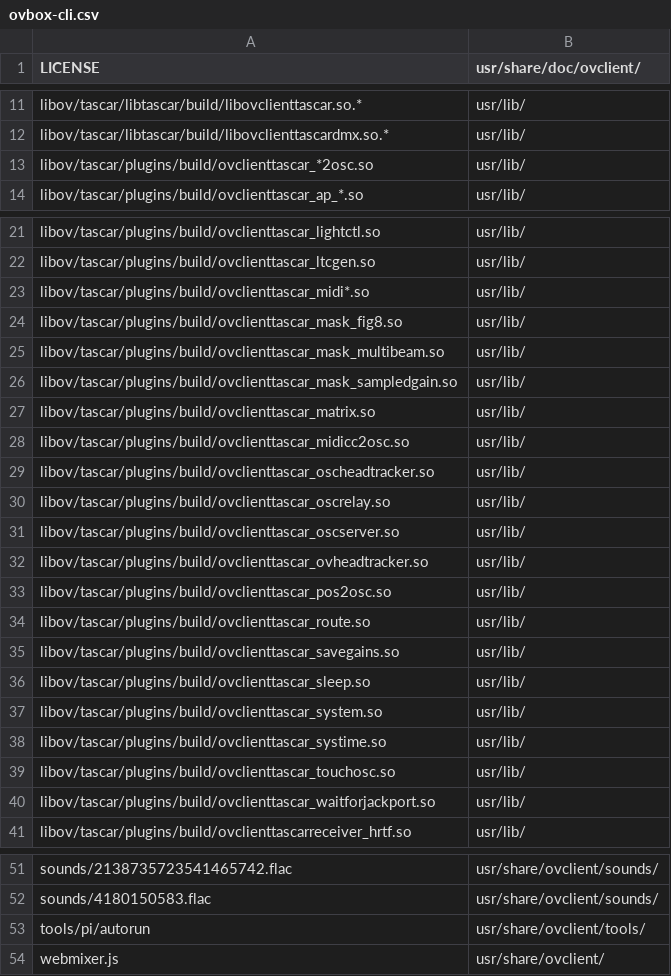
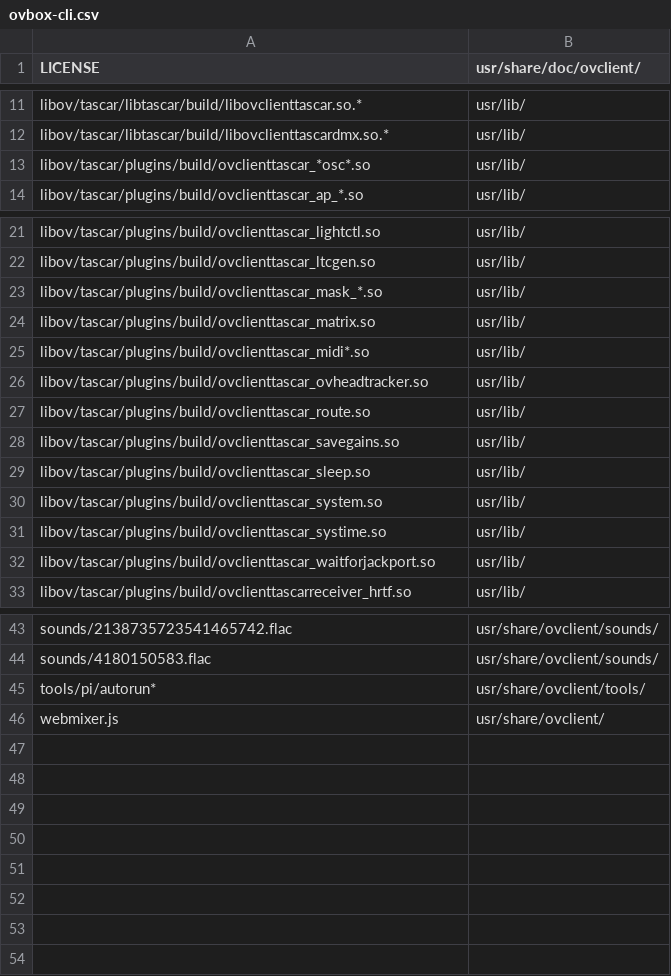
Before and after one commit to gisogrimm/ov-client, a CSV file: packaging/deb/ovbox-cli.csv, drawn as a sheet; only a part is shown, gaps mark what is left out.

Commit message:
correct packages

```diff
--- a/packaging/deb/ovbox-cli.csv
+++ b/packaging/deb/ovbox-cli.csv
@@ -12,3 +12,3 @@ libov/tascar/libtascar/build/libovclienttascar.so.*,usr/lib/
 libov/tascar/libtascar/build/libovclienttascardmx.so.*,usr/lib/
-libov/tascar/plugins/build/ovclienttascar_*2osc.so,usr/lib/
+libov/tascar/plugins/build/ovclienttascar_*osc*.so,usr/lib/
 libov/tascar/plugins/build/ovclienttascar_ap_*.so,usr/lib/
@@ -22,13 +22,6 @@ libov/tascar/plugins/build/ovclienttascar_lightctl.so,usr/lib/
 libov/tascar/plugins/build/ovclienttascar_ltcgen.so,usr/lib/
+libov/tascar/plugins/build/ovclienttascar_mask_*.so,usr/lib/
+libov/tascar/plugins/build/ovclienttascar_matrix.so,usr/lib/
 libov/tascar/plugins/build/ovclienttascar_midi*.so,usr/lib/
-libov/tascar/plugins/build/ovclienttascar_mask_fig8.so,usr/lib/
-libov/tascar/plugins/build/ovclienttascar_mask_multibeam.so,usr/lib/
-libov/tascar/plugins/build/ovclienttascar_mask_sampledgain.so,usr/lib/
-libov/tascar/plugins/build/ovclienttascar_matrix.so,usr/lib/
-libov/tascar/plugins/build/ovclienttascar_midicc2osc.so,usr/lib/
-libov/tascar/plugins/build/ovclienttascar_oscheadtracker.so,usr/lib/
-libov/tascar/plugins/build/ovclienttascar_oscrelay.so,usr/lib/
-libov/tascar/plugins/build/ovclienttascar_oscserver.so,usr/lib/
 libov/tascar/plugins/build/ovclienttascar_ovheadtracker.so,usr/lib/
-libov/tascar/plugins/build/ovclienttascar_pos2osc.so,usr/lib/
 libov/tascar/plugins/build/ovclienttascar_route.so,usr/lib/
@@ -38,3 +31,2 @@ libov/tascar/plugins/build/ovclienttascar_system.so,usr/lib/
 libov/tascar/plugins/build/ovclienttascar_systime.so,usr/lib/
-libov/tascar/plugins/build/ovclienttascar_touchosc.so,usr/lib/
 libov/tascar/plugins/build/ovclienttascar_waitforjackport.so,usr/lib/
@@ -52,3 +44,3 @@ sounds/2138735723541465742.flac,usr/share/ovclient/sounds/
 sounds/4180150583.flac,usr/share/ovclient/sounds/
-tools/pi/autorun,usr/share/ovclient/tools/
+tools/pi/autorun*,usr/share/ovclient/tools/
 webmixer.js,usr/share/ovclient/
```
